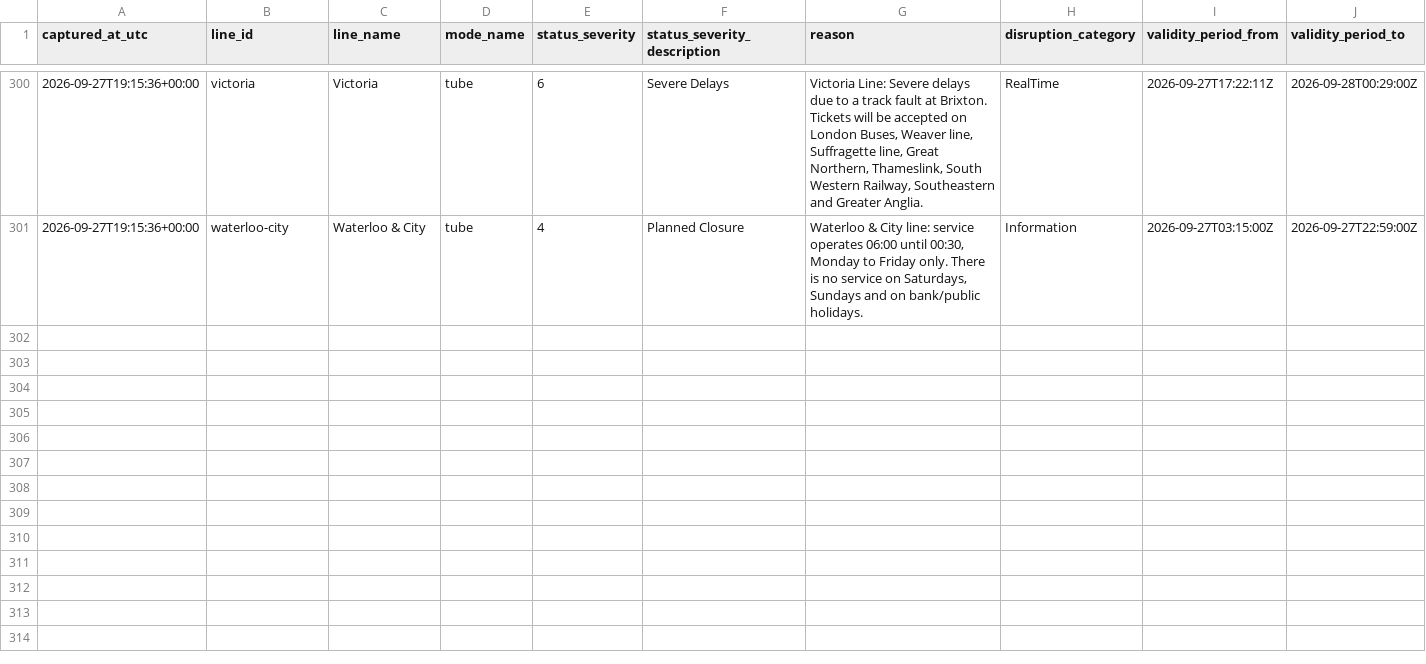
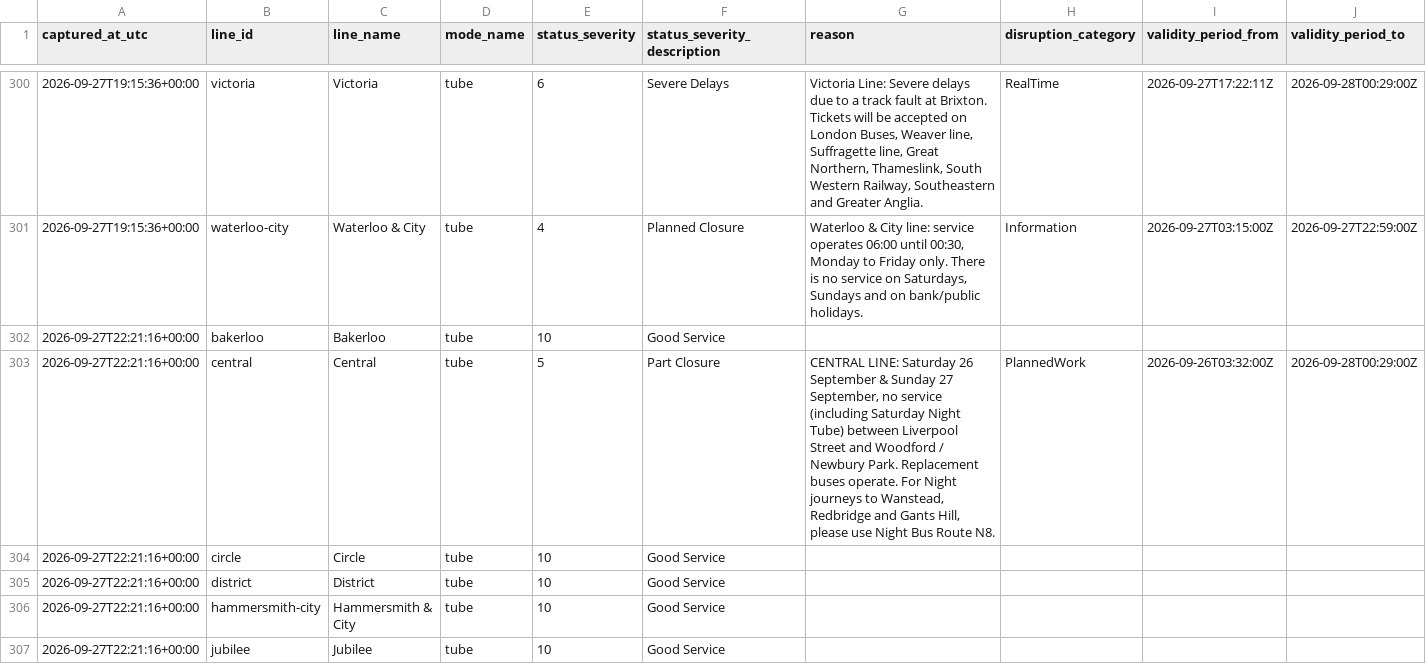
Before and after one commit to hitanshu8141/tfl-delay-dashboard, a CSV file: tfl_status_log.csv, drawn as a sheet; only a part is shown, gaps mark what is left out; the diff covers the shown part only; the diff names each change by its address in the sheet, - before the commit and + after, or states it on an @@ line.

```diff
--- a/tfl_status_log.csv
+++ b/tfl_status_log.csv
+row 302: 2026-09-27T22:21:16+00:00 | bakerloo | Bakerloo | tube | 10 | Good Service
+row 303: 2026-09-27T22:21:16+00:00 | central | Central | tube | 5 | Part Closure | CENTRAL LINE: Saturday 26 September & Sunday 27 September, no service (including Saturday Night Tube) between Liverpool Street and Woodford / Newbury Park. Replacement buses operate. For Night journeys to Wanstead, Redbridge and Gants Hill, please use Night Bus Route N8. | PlannedWork | 2026-09-26T03:32:00Z | 2026-09-28T00:29:00Z
+row 304: 2026-09-27T22:21:16+00:00 | circle | Circle | tube | 10 | Good Service
+row 305: 2026-09-27T22:21:16+00:00 | district | District | tube | 10 | Good Service
+row 306: 2026-09-27T22:21:16+00:00 | hammersmith-city | Hammersmith & City | tube | 10 | Good Service
+row 307: 2026-09-27T22:21:16+00:00 | jubilee | Jubilee | tube | 10 | Good Service
```
Also changed, not shown: 5 added rows elsewhere in this file.
